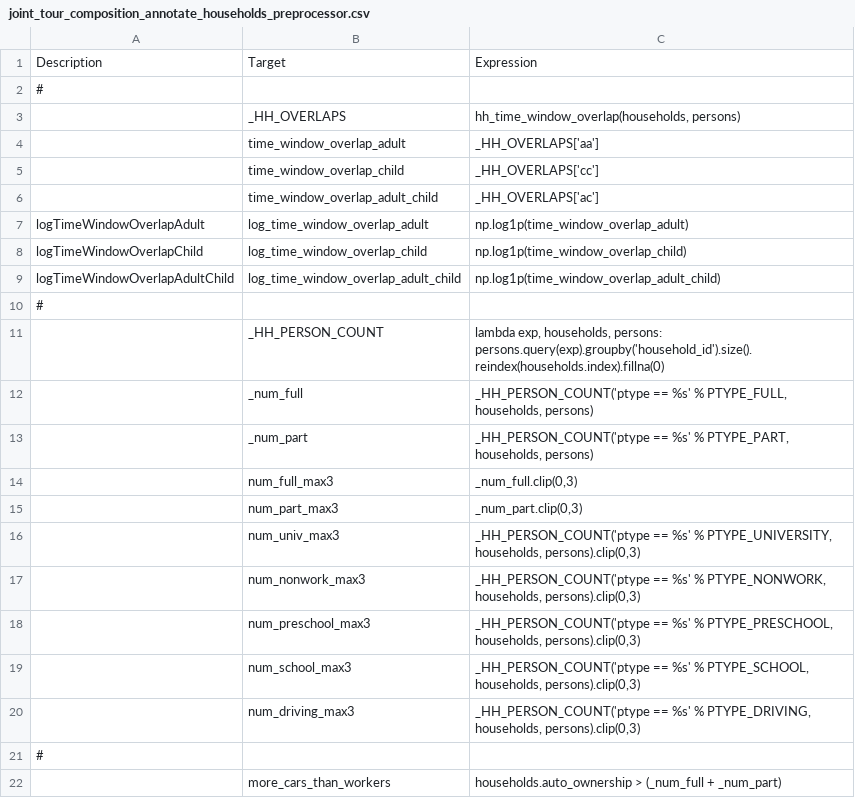
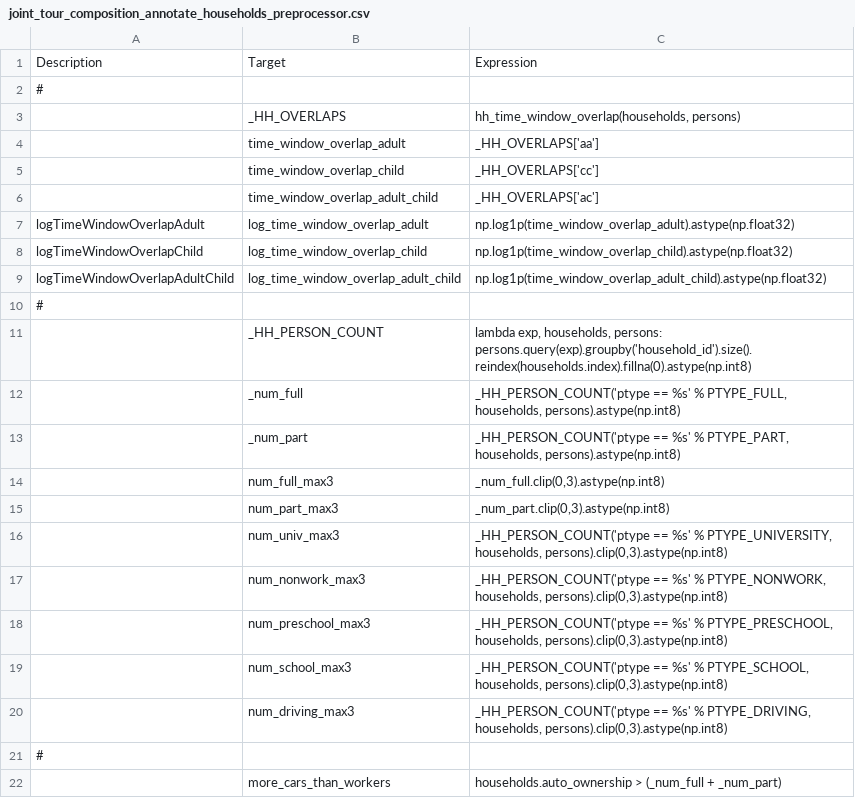
Before and after one commit to LBNL-UCB-STI/activitysim-configs-sfbay, a CSV file: configs/joint_tour_composition_annotate_households_preprocessor.csv, drawn as a sheet.

```diff
--- a/configs/joint_tour_composition_annotate_households_preprocessor.csv
+++ b/configs/joint_tour_composition_annotate_households_preprocessor.csv
@@ -6,16 +6,16 @@ Description,Target,Expression
 ,time_window_overlap_adult_child,_HH_OVERLAPS['ac']
-logTimeWindowOverlapAdult,log_time_window_overlap_adult,np.log1p(time_window_overlap_adult)
-logTimeWindowOverlapChild,log_time_window_overlap_child,np.log1p(time_window_overlap_child)
-logTimeWindowOverlapAdultChild,log_time_window_overlap_adult_child,np.log1p(time_window_overlap_adult_child)
+logTimeWindowOverlapAdult,log_time_window_overlap_adult,np.log1p(time_window_overlap_adult).astype(np.float32)
+logTimeWindowOverlapChild,log_time_window_overlap_child,np.log1p(time_window_overlap_child).astype(np.float32)
+logTimeWindowOverlapAdultChild,log_time_window_overlap_adult_child,np.log1p(time_window_overlap_adult_child).astype(np.float32)
 #,,
-,_HH_PERSON_COUNT,"lambda exp, households, persons: persons.query(exp).groupby('household_id').size().reindex(households.index).fillna(0)"
-,_num_full,"_HH_PERSON_COUNT('ptype == %s' % PTYPE_FULL, households, persons)"
-,_num_part,"_HH_PERSON_COUNT('ptype == %s' % PTYPE_PART, households, persons)"
-,num_full_max3,"_num_full.clip(0,3)"
-,num_part_max3,"_num_part.clip(0,3)"
-,num_univ_max3,"_HH_PERSON_COUNT('ptype == %s' % PTYPE_UNIVERSITY, households, persons).clip(0,3)"
-,num_nonwork_max3,"_HH_PERSON_COUNT('ptype == %s' % PTYPE_NONWORK, households, persons).clip(0,3)"
-,num_preschool_max3,"_HH_PERSON_COUNT('ptype == %s' % PTYPE_PRESCHOOL, households, persons).clip(0,3)"
-,num_school_max3,"_HH_PERSON_COUNT('ptype == %s' % PTYPE_SCHOOL, households, persons).clip(0,3)"
-,num_driving_max3,"_HH_PERSON_COUNT('ptype == %s' % PTYPE_DRIVING, households, persons).clip(0,3)"
+,_HH_PERSON_COUNT,"lambda exp, households, persons: persons.query(exp).groupby('household_id').size().reindex(households.index).fillna(0).astype(np.int8)"
+,_num_full,"_HH_PERSON_COUNT('ptype == %s' % PTYPE_FULL, households, persons).astype(np.int8)"
+,_num_part,"_HH_PERSON_COUNT('ptype == %s' % PTYPE_PART, households, persons).astype(np.int8)"
+,num_full_max3,"_num_full.clip(0,3).astype(np.int8)"
+,num_part_max3,"_num_part.clip(0,3).astype(np.int8)"
+,num_univ_max3,"_HH_PERSON_COUNT('ptype == %s' % PTYPE_UNIVERSITY, households, persons).clip(0,3).astype(np.int8)"
+,num_nonwork_max3,"_HH_PERSON_COUNT('ptype == %s' % PTYPE_NONWORK, households, persons).clip(0,3).astype(np.int8)"
+,num_preschool_max3,"_HH_PERSON_COUNT('ptype == %s' % PTYPE_PRESCHOOL, households, persons).clip(0,3).astype(np.int8)"
+,num_school_max3,"_HH_PERSON_COUNT('ptype == %s' % PTYPE_SCHOOL, households, persons).clip(0,3).astype(np.int8)"
+,num_driving_max3,"_HH_PERSON_COUNT('ptype == %s' % PTYPE_DRIVING, households, persons).clip(0,3).astype(np.int8)"
 #,,
```
Also changed, not shown: configs/joint_tour_frequency_annotate_households_preprocessor.csv, configs/tour_mode_choice_annotate_choosers_preprocessor.csv, 15 other files.
